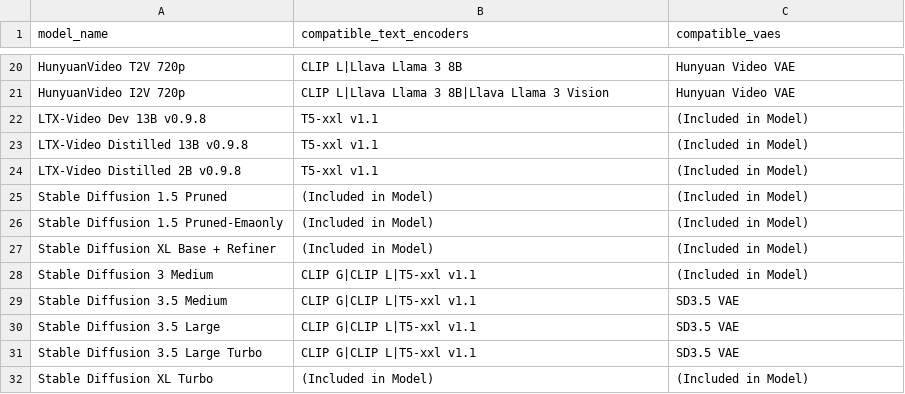
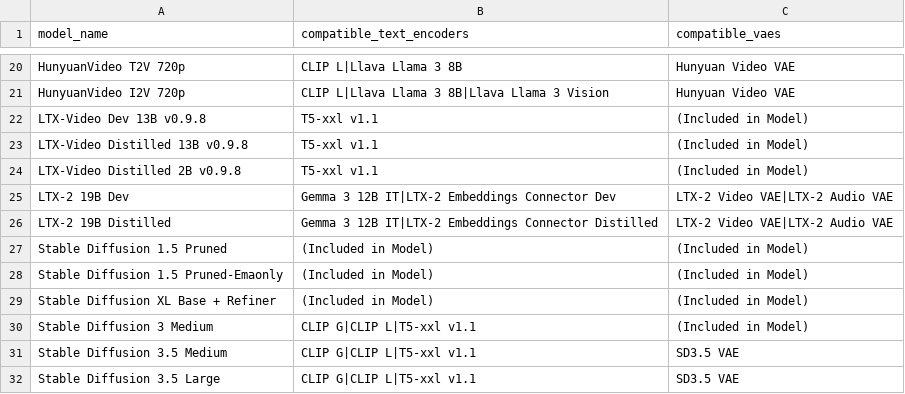
Before and after one commit to d4N-87/KSimply, a CSV file: scripts/data/model_compatibilities.csv, drawn as a sheet; only a part is shown, gaps mark what is left out; the shorter side is filled out with more unchanged rows; the diff names each change by its address in the sheet, - before the commit and + after, or states it on an @@ line.

Commit message:
Add LTX-2 19B models and Gemma 3 12B IT support
Introduced LTX-2 19B Dev and Distilled models to base_models, model_compatibilities, and model_releases. Added Gemma 3 12B IT and LTX-2 Embeddings Connector text encoders, with corresponding entries in text_encoder_releases. Updated quantizations with new FP mixed and FP4 mixed types. Added LTX-2 Video VAE and LTX-2 Audio VAE to vae lists and releases.

```diff
--- a/scripts/data/model_compatibilities.csv
+++ b/scripts/data/model_compatibilities.csv
+row 25: LTX-2 19B Dev | Gemma 3 12B IT|LTX-2 Embeddings Connector Dev | LTX-2 Video VAE|LTX-2 Audio VAE
+row 26: LTX-2 19B Distilled | Gemma 3 12B IT|LTX-2 Embeddings Connector Distilled | LTX-2 Video VAE|LTX-2 Audio VAE
```
Also changed, not shown: scripts/data/base_models.csv, scripts/data/model_releases.csv, 6 other files.
